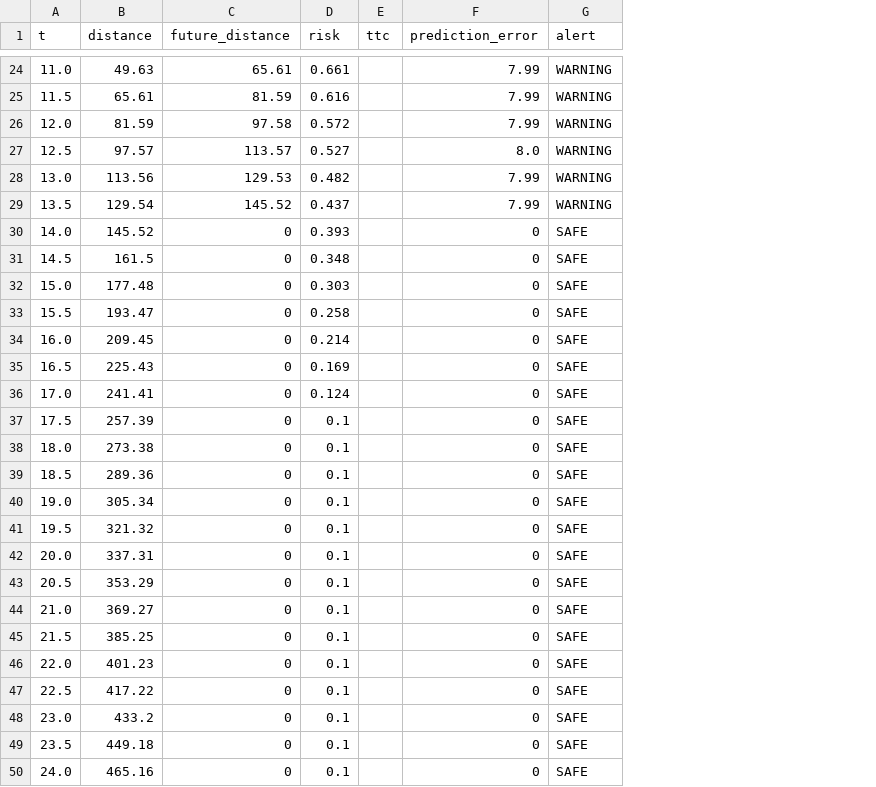
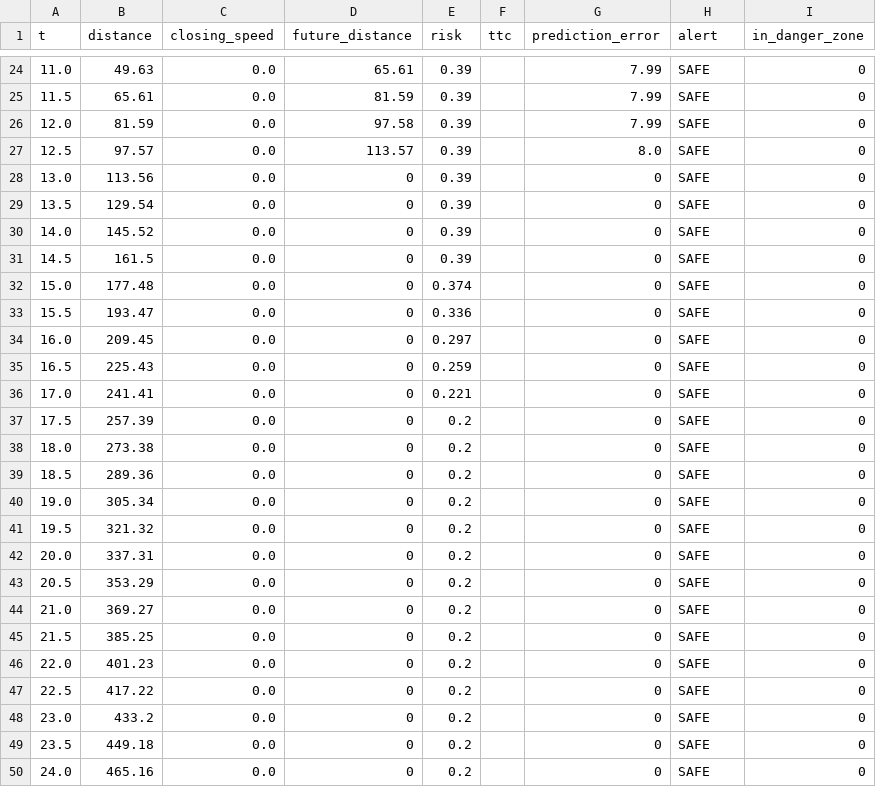
Before and after one commit to KARTHIKKJ369/backwater_collision_avoidance, a CSV file: backwater-boat/results/head_on.csv, drawn as a sheet; only a part is shown, gaps mark what is left out; addresses are those after the commit; the diff covers the shown part only; the diff names each change by its address in the sheet, - before the commit and + after, or states it on an @@ line.

```diff
--- a/backwater-boat/results/head_on.csv
+++ b/backwater-boat/results/head_on.csv
+column C (closing_speed), rows 24-50: all 0.0
+column I (in_danger_zone), rows 24-50: all 0
-E24 (risk): 0.661
+E24 (risk): 0.39
-H24:H29 (alert): WARNING
+H24:H29 (alert): SAFE
-E25 (risk): 0.616
+E25 (risk): 0.39
-E26 (risk): 0.572
+E26 (risk): 0.39
-E27 (risk): 0.527
+E27 (risk): 0.39
-D28 (future_distance): 129.53
+D28 (future_distance): 0
-E28 (risk): 0.482
+E28 (risk): 0.39
-G28:G29 (prediction_error): 7.99
+G28:G29 (prediction_error): 0
-D29 (future_distance): 145.52
+D29 (future_distance): 0
-E29 (risk): 0.437
+E29 (risk): 0.39
-E30 (risk): 0.393
+E30 (risk): 0.39
-E31 (risk): 0.348
+E31 (risk): 0.39
-E32 (risk): 0.303
+E32 (risk): 0.374
-E33 (risk): 0.258
+E33 (risk): 0.336
-E34 (risk): 0.214
+E34 (risk): 0.297
-E35 (risk): 0.169
+E35 (risk): 0.259
-E36 (risk): 0.124
+E36 (risk): 0.221
-E37:E50 (risk): 0.1
+E37:E50 (risk): 0.2
```
Also changed, not shown: 48 edited cells elsewhere in this file, backwater-boat/results/blind_turn.csv, backwater-boat/results/crossing.csv, 11 other files.
